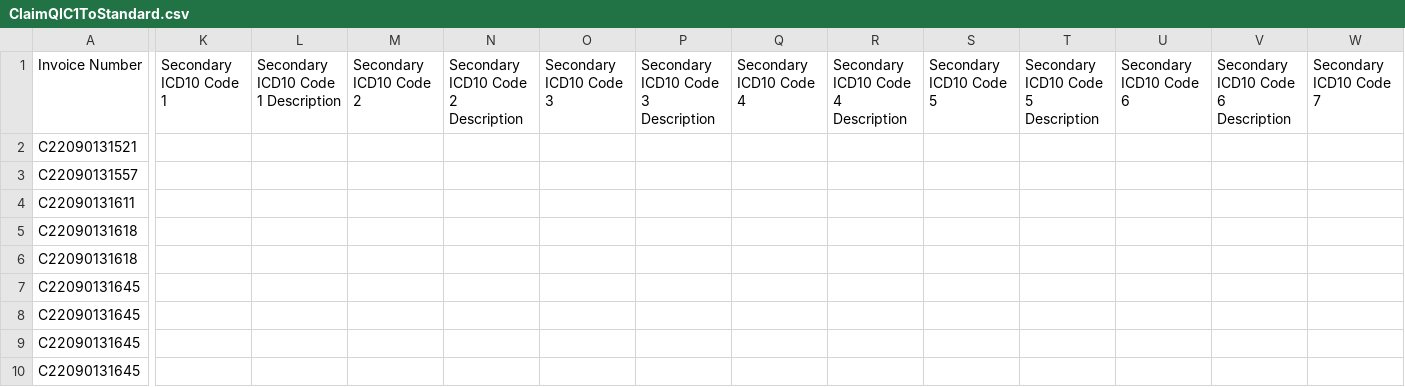
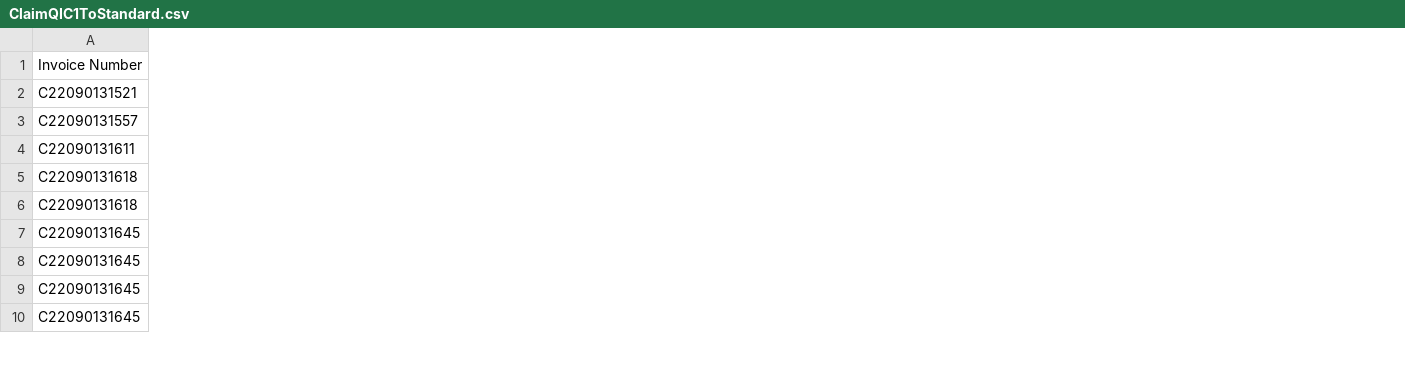
Before and after one commit to abdallam1007/claimConverters, a CSV file: src/results/QIC/ClaimQIC1ToStandard.csv, drawn as a sheet; only a part is shown, gaps mark what is left out; the diff covers the shown part only; the diff names each change by its address in the sheet, - before the commit and + after, or states it on an @@ line.

Commit message:
paramatrize secondary icd code count

```diff
--- a/src/results/QIC/ClaimQIC1ToStandard.csv
+++ b/src/results/QIC/ClaimQIC1ToStandard.csv
-column K, row 1: Secondary ICD10 Code 1
-column L, row 1: Secondary ICD10 Code 1 Description
-column M, row 1: Secondary ICD10 Code 2
-column N, row 1: Secondary ICD10 Code 2 Description
-column O, row 1: Secondary ICD10 Code 3
-column P, row 1: Secondary ICD10 Code 3 Description
-column Q, row 1: Secondary ICD10 Code 4
-column R, row 1: Secondary ICD10 Code 4 Description
-column S, row 1: Secondary ICD10 Code 5
-column T, row 1: Secondary ICD10 Code 5 Description
-column U, row 1: Secondary ICD10 Code 6
-column V, row 1: Secondary ICD10 Code 6 Description
-column W, row 1: Secondary ICD10 Code 7
```
Also changed, not shown: 13 removed columns elsewhere in this file, 9 other files.
